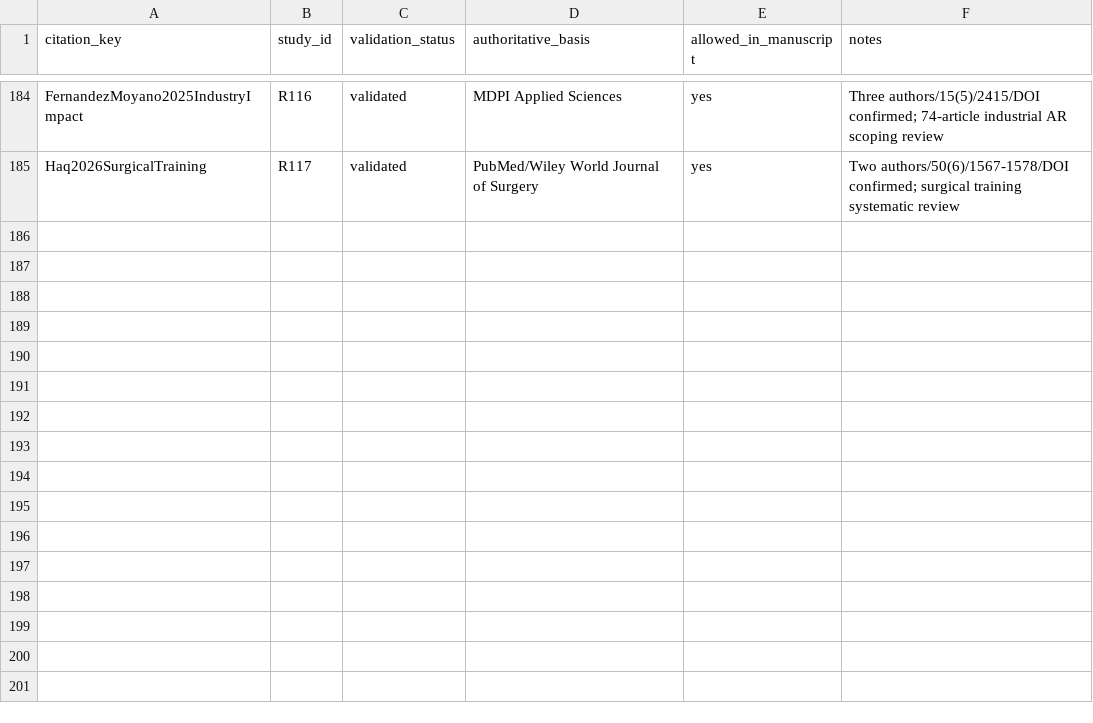
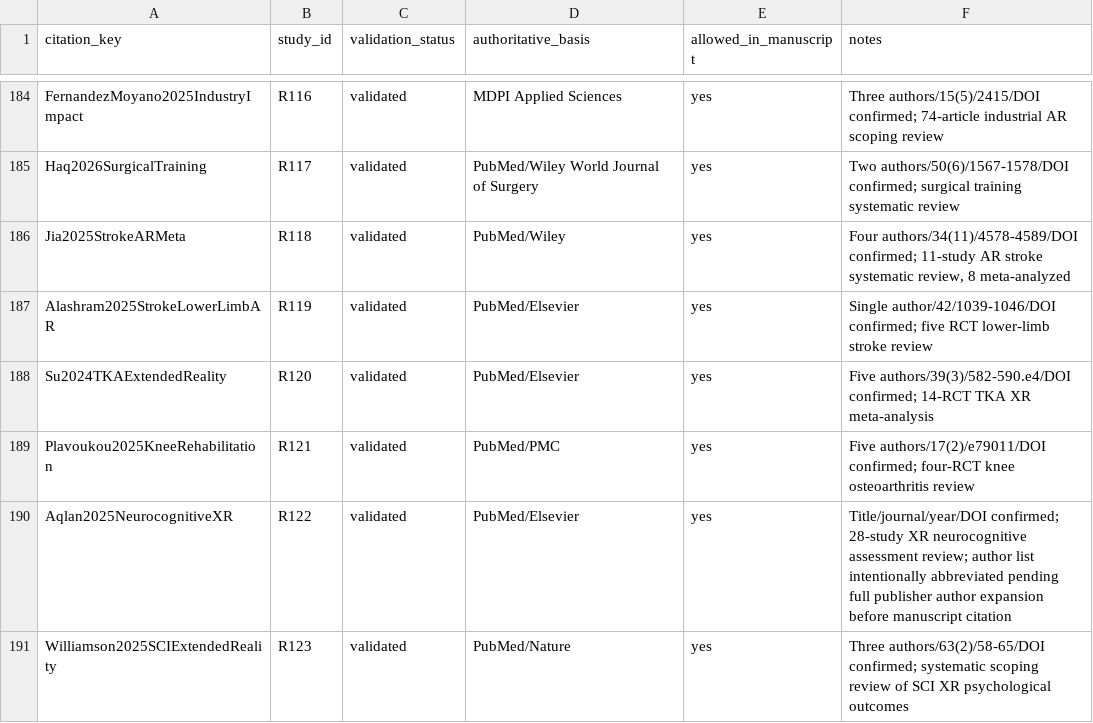
Before and after one commit to Arithmetic-Power-Geometry/Augmented-Reality-Systematic-Review, a CSV file: paper_writing/paper_artifacts/references/BIB_VALIDATION_STATUS.csv, drawn as a sheet; only a part is shown, gaps mark what is left out; the diff names each change by its address in the sheet, - before the commit and + after, or states it on an @@ line.

Commit message:
Validate rehabilitation and neurocognitive AR/XR reviews

```diff
--- a/paper_writing/paper_artifacts/references/BIB_VALIDATION_STATUS.csv
+++ b/paper_writing/paper_artifacts/references/BIB_VALIDATION_STATUS.csv
+row 186: Jia2025StrokeARMeta | R118 | validated | PubMed/Wiley | yes | Four authors/34(11)/4578-4589/DOI confirmed; 11-study AR stroke systematic review, 8 meta-analyzed
+row 187: Alashram2025StrokeLowerLimbAR | R119 | validated | PubMed/Elsevier | yes | Single author/42/1039-1046/DOI confirmed; five RCT lower-limb stroke review
+row 188: Su2024TKAExtendedReality | R120 | validated | PubMed/Elsevier | yes | Five authors/39(3)/582-590.e4/DOI confirmed; 14-RCT TKA XR meta-analysis
+row 189: Plavoukou2025KneeRehabilitation | R121 | validated | PubMed/PMC | yes | Five authors/17(2)/e79011/DOI confirmed; four-RCT knee osteoarthritis review
+row 190: Aqlan2025NeurocognitiveXR | R122 | validated | PubMed/Elsevier | yes | Title/journal/year/DOI confirmed; 28-study XR neurocognitive assessment review; author list intentionally abbreviated pending full publisher author expansion before manuscript citation
+row 191: Williamson2025SCIExtendedReality | R123 | validated | PubMed/Nature | yes | Three authors/63(2)/58-65/DOI confirmed; systematic scoping review of SCI XR psychological outcomes
```
